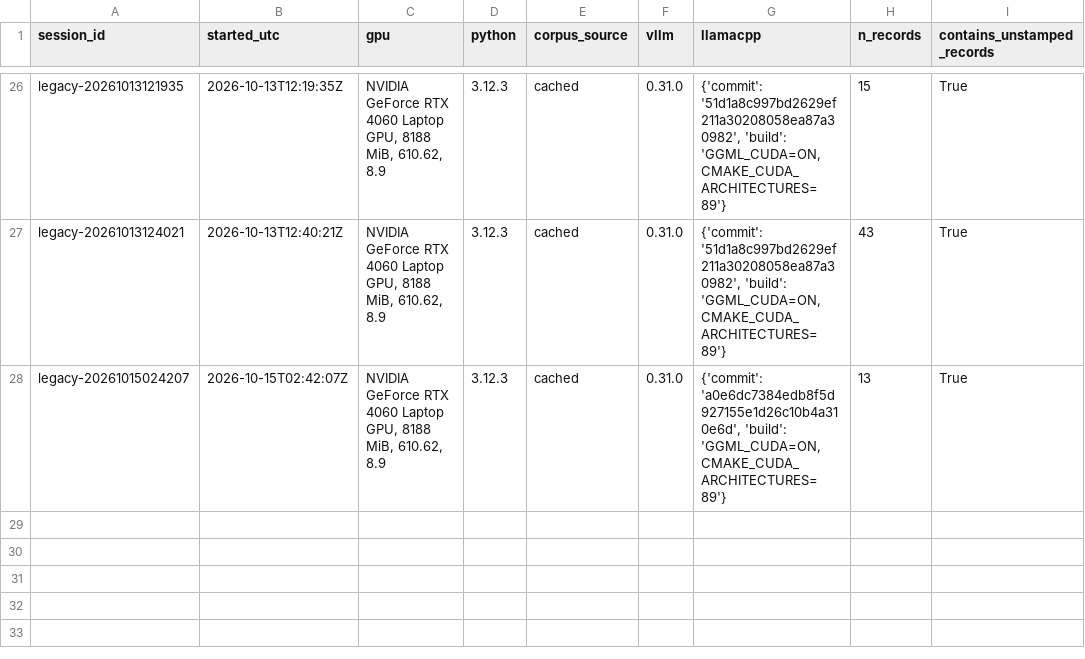
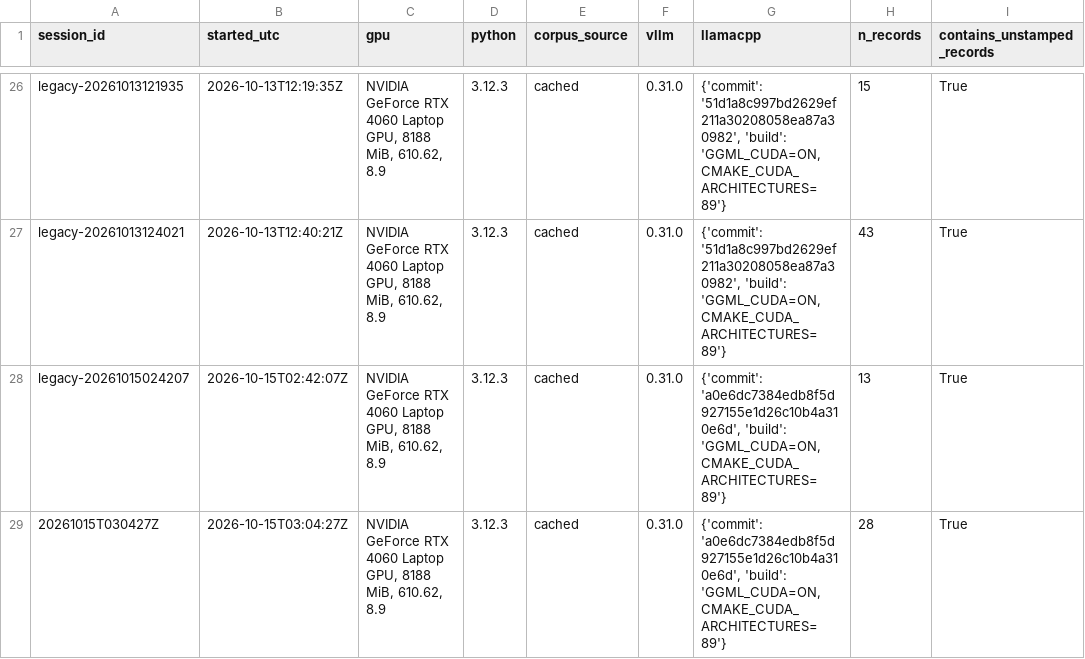
Before and after one commit to KunjShah95/benchmax, a CSV file: reports/tables/sessions.csv, drawn as a sheet; only a part is shown, gaps mark what is left out; the diff names each change by its address in the sheet, - before the commit and + after, or states it on an @@ line.

```diff
--- a/reports/tables/sessions.csv
+++ b/reports/tables/sessions.csv
+row 29: 20261015T030427Z | 2026-10-15T03:04:27Z | NVIDIA GeForce RTX 4060 Laptop GPU, 8188 MiB, 610.62, 8.9 | 3.12.3 | cached | 0.31.0 | {'commit': 'a0e6dc7384edb8f5d927155e1d26c10b4a310e6d', 'build': 'GGML_CUDA=ON, CMAKE_CUDA_ARCHITECTURES=89'} | 28 | True
```
Also changed, not shown: reports/tables/capability_gaps.csv, reports/tables/lifecycle.csv, 32 other files.
